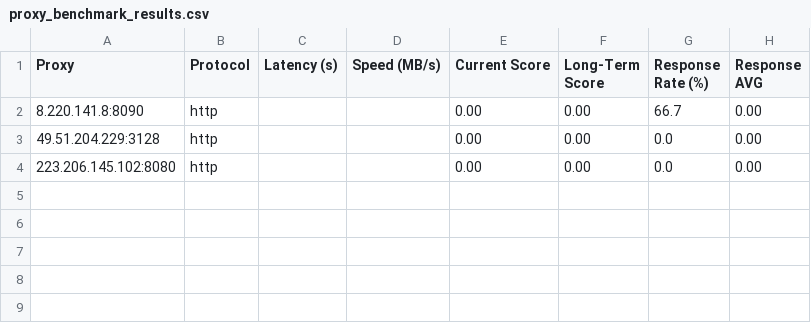
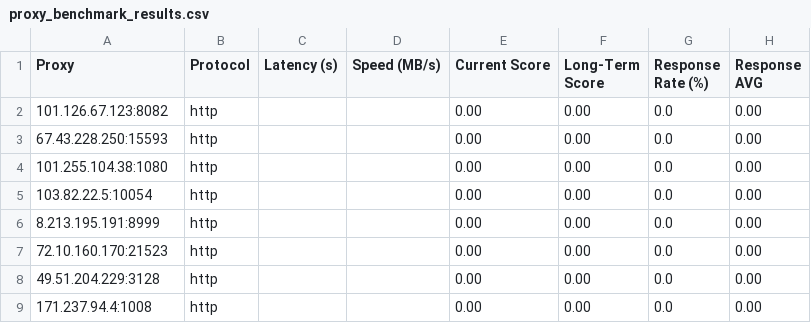
Before and after one commit to MuRongPIG/Proxy-Master, a CSV file: Output/proxy_benchmark_results.csv, drawn as a sheet.

```diff
--- a/Output/proxy_benchmark_results.csv
+++ b/Output/proxy_benchmark_results.csv
@@ -1,4 +1,9 @@
 Proxy,Protocol,Latency (s),Speed (MB/s),Current Score,Long-Term Score,Response Rate (%),Response AVG
-8.220.141.8:8090,http,,,0.00,0.00,66.7,0.00
+101.126.67.123:8082,http,,,0.00,0.00,0.0,0.00
+67.43.228.250:15593,http,,,0.00,0.00,0.0,0.00
+101.255.104.38:1080,http,,,0.00,0.00,0.0,0.00
+103.82.22.5:10054,http,,,0.00,0.00,0.0,0.00
+8.213.195.191:8999,http,,,0.00,0.00,0.0,0.00
+72.10.160.170:21523,http,,,0.00,0.00,0.0,0.00
 49.51.204.229:3128,http,,,0.00,0.00,0.0,0.00
-223.206.145.102:8080,http,,,0.00,0.00,0.0,0.00
+171.237.94.4:1008,http,,,0.00,0.00,0.0,0.00
```
Also changed, not shown: Output/proxy_history.csv, 4 other files.
